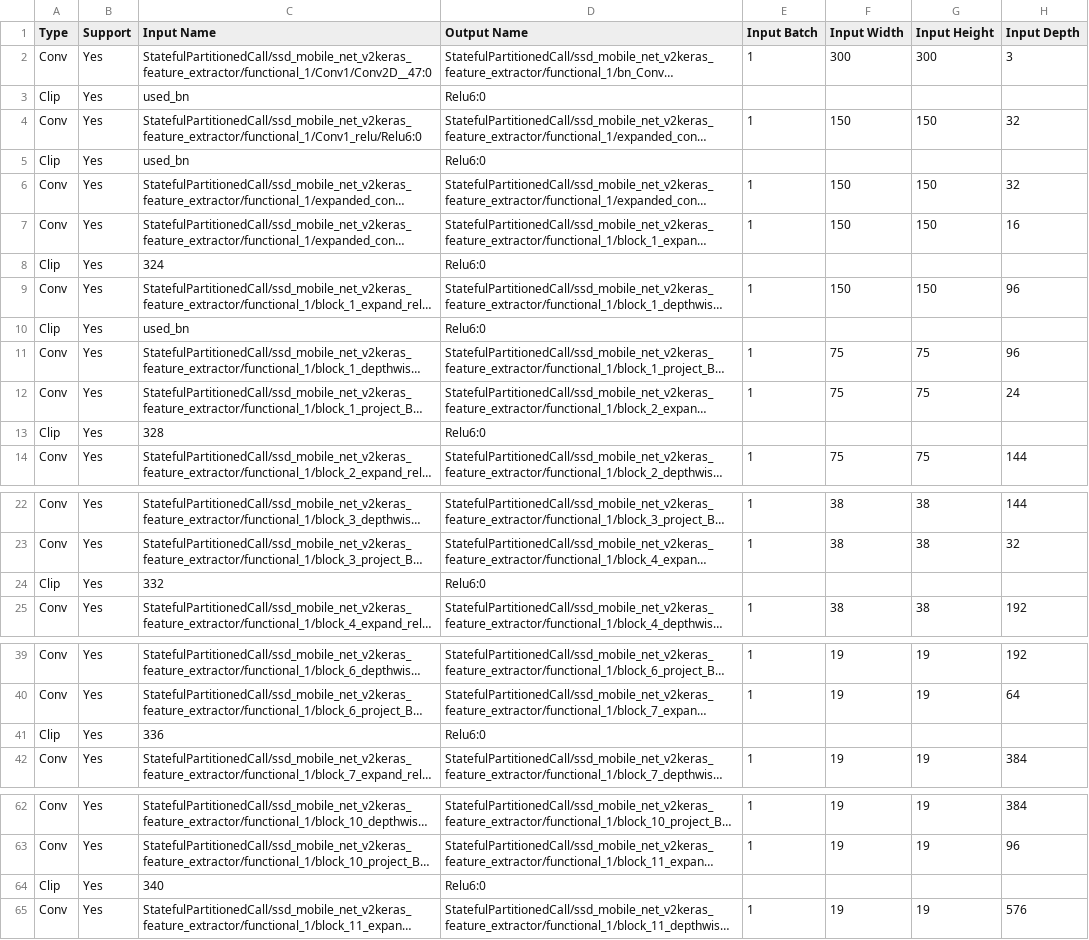
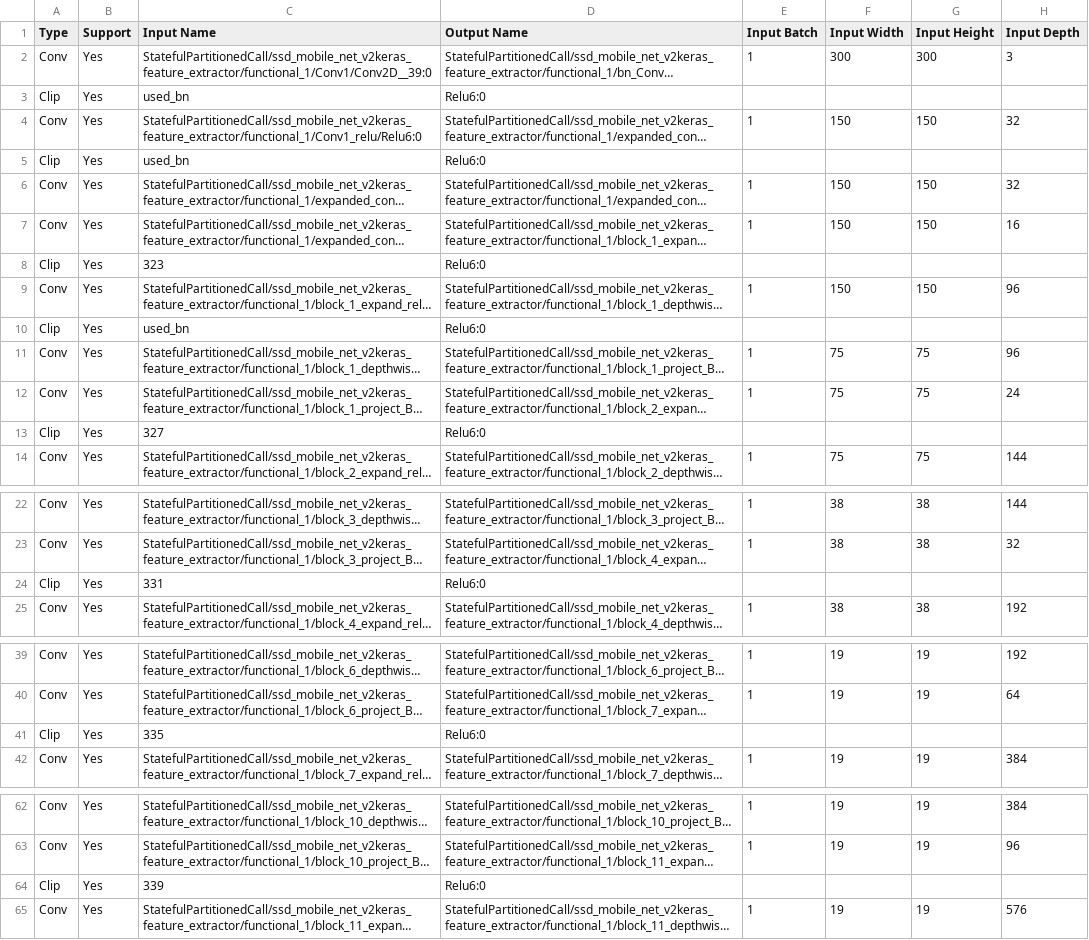
Before and after one commit to seyedalicheraghi/ModelEvaluation, a CSV file: results.csv, drawn as a sheet; only a part is shown, gaps mark what is left out; long unchanged cells end in …; the diff covers the shown part only; the diff names each change by its address in the sheet, - before the commit and + after, or states it on an @@ line.

```diff
--- a/results.csv
+++ b/results.csv
-C2 (Input Name): StatefulPartitionedCall/ssd_mobile_net_v2keras_feature_extractor/functional_1/Conv1/Conv2D__47:0
+C2 (Input Name): StatefulPartitionedCall/ssd_mobile_net_v2keras_feature_extractor/functional_1/Conv1/Conv2D__39:0
-C8 (Input Name): 324
+C8 (Input Name): 323
-C13 (Input Name): 328
+C13 (Input Name): 327
-C24 (Input Name): 332
+C24 (Input Name): 331
-C41 (Input Name): 336
+C41 (Input Name): 335
-C64 (Input Name): 340
+C64 (Input Name): 339
```
Also changed, not shown: 2 edited cells elsewhere in this file, 11 other files.
